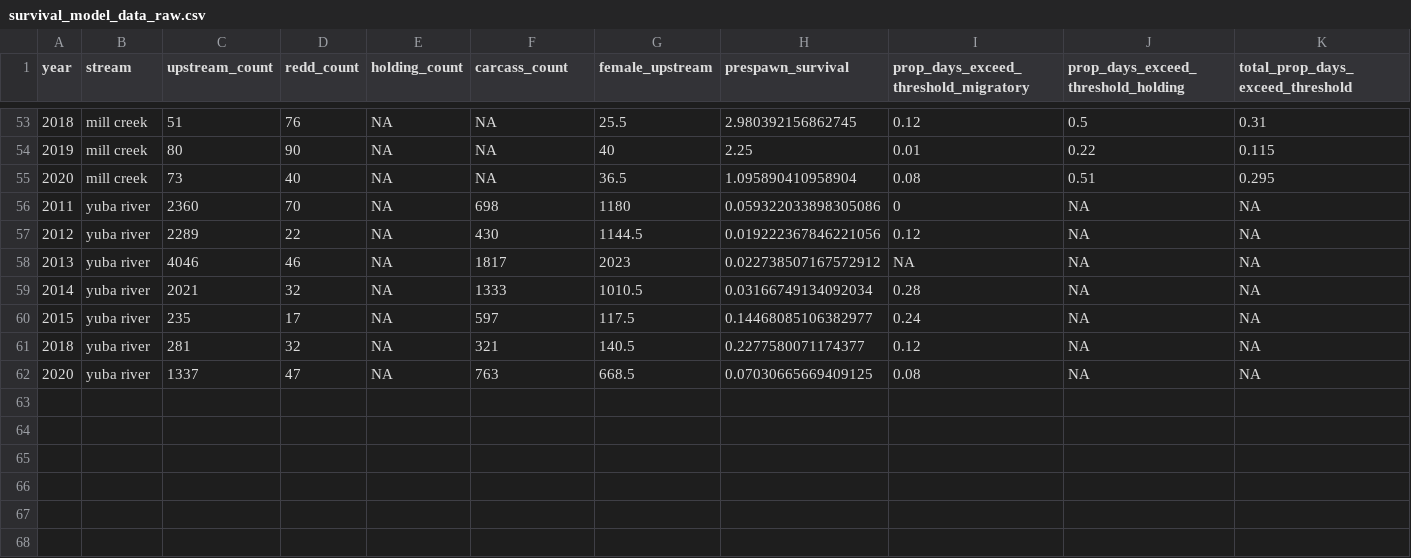
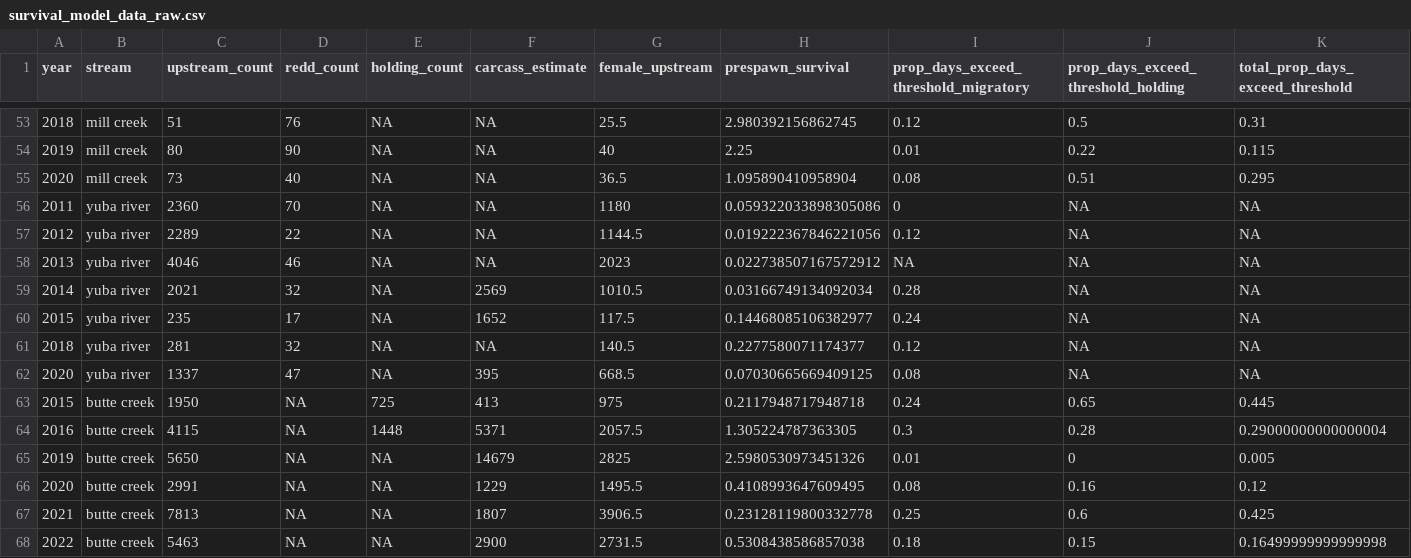
Before and after one commit to SRJPE/SRJPEmodel, a CSV file: data-raw/adult_model/adult_model_data/survival_model_data_raw.csv, drawn as a sheet; only a part is shown, gaps mark what is left out; rows hold the shown columns only; the diff covers the shown part only; the diff names each change by its address in the sheet, - before the commit and + after, or states it on an @@ line.

```diff
--- a/data-raw/adult_model/adult_model_data/survival_model_data_raw.csv
+++ b/data-raw/adult_model/adult_model_data/survival_model_data_raw.csv
-F1: carcass_count
+F1: carcass_estimate
-F56 (carcass_estimate): 698
+F56 (carcass_estimate): NA
-F57 (carcass_estimate): 430
+F57 (carcass_estimate): NA
-F58 (carcass_estimate): 1817
+F58 (carcass_estimate): NA
-F59 (carcass_estimate): 1333
+F59 (carcass_estimate): 2569
-F60 (carcass_estimate): 597
+F60 (carcass_estimate): 1652
-F61 (carcass_estimate): 321
+F61 (carcass_estimate): NA
-F62 (carcass_estimate): 763
+F62 (carcass_estimate): 395
+row 63: 2015 | butte creek | 1950 | NA | 725 | 413 | 975 | 0.2117948717948718 | 0.24 | 0.65 | 0.445
+row 64: 2016 | butte creek | 4115 | NA | 1448 | 5371 | 2057.5 | 1.305224787363305 | 0.3 | 0.28 | 0.29000000000000004
+row 65: 2019 | butte creek | 5650 | NA | NA | 14679 | 2825 | 2.5980530973451326 | 0.01 | 0 | 0.005
+row 66: 2020 | butte creek | 2991 | NA | NA | 1229 | 1495.5 | 0.4108993647609495 | 0.08 | 0.16 | 0.12
+row 67: 2021 | butte creek | 7813 | NA | NA | 1807 | 3906.5 | 0.23128119800332778 | 0.25 | 0.6 | 0.425
+row 68: 2022 | butte creek | 5463 | NA | NA | 2900 | 2731.5 | 0.5308438586857038 | 0.18 | 0.15 | 0.16499999999999998
```
Also changed, not shown: 31 edited cells elsewhere in this file, data-raw/adult_model/adult_model_data/adult_data_for_spawn_recruit.csv, data-raw/adult_model/adult_model_data/survival_model_data.csv, 8 other files.
